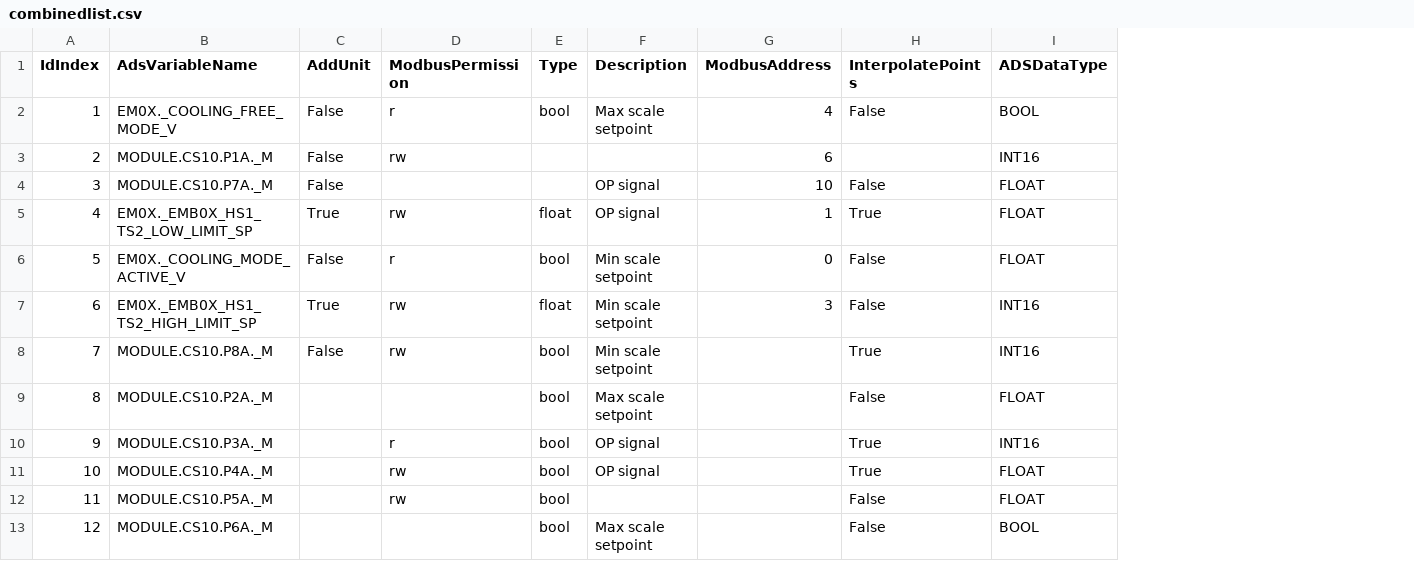
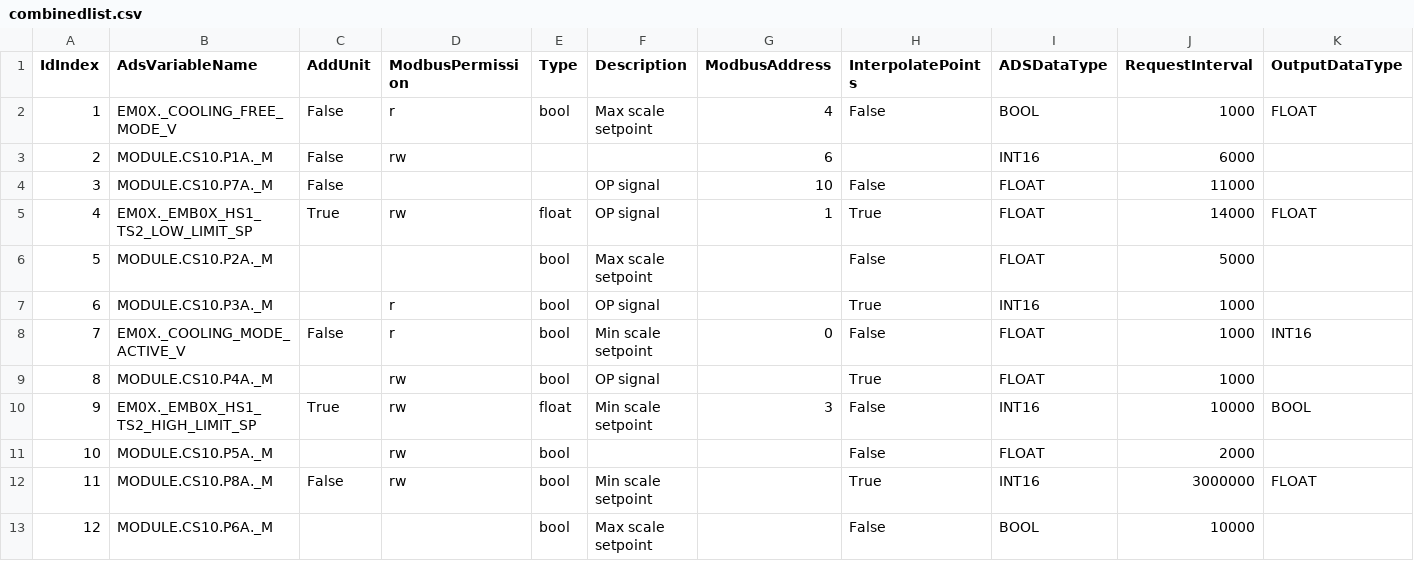
Before and after one commit to Ottowski/CompressedListCSV, a CSV file: SmallerCompressedListCSV/SmallerCompressedListCSV/bin/Debug/net8.0/combinedlist.csv, drawn as a sheet; the diff names each change by its address in the sheet, - before the commit and + after, or states it on an @@ line.

Commit message:
fix advariable names and type into a even more compressed list, new meny option

```diff
--- a/SmallerCompressedListCSV/SmallerCompressedListCSV/bin/Debug/net8.0/combinedlist.csv
+++ b/SmallerCompressedListCSV/SmallerCompressedListCSV/bin/Debug/net8.0/combinedlist.csv
+column J (RequestInterval), rows 2-13: 1000 | 6000 | 11000 | 14000 | 5000 | 1000 | 1000 | 1000 | 10000 | 2000 | 3000000 | 10000
+column K (OutputDataType), rows 2-12: FLOAT |  |  | FLOAT |  |  | INT16 |  | BOOL |  | FLOAT
-B6 (AdsVariableName): EM0X._COOLING_MODE_ACTIVE_V
+B6 (AdsVariableName): MODULE.CS10.P2A._M
-C6 (AddUnit): False
+C6 (AddUnit): (empty)
-D6 (ModbusPermission): r
+D6 (ModbusPermission): (empty)
-F6 (Description): Min scale setpoint
+F6 (Description): Max scale setpoint
-G6 (ModbusAddress): 0
+G6 (ModbusAddress): (empty)
-B7 (AdsVariableName): EM0X._EMB0X_HS1_TS2_HIGH_LIMIT_SP
+B7 (AdsVariableName): MODULE.CS10.P3A._M
-C7 (AddUnit): True
+C7 (AddUnit): (empty)
-D7:D8 (ModbusPermission): rw
+D7:D8 (ModbusPermission): r
-E7 (Type): float
+E7 (Type): bool
-F7 (Description): Min scale setpoint
+F7 (Description): OP signal
-G7 (ModbusAddress): 3
+G7 (ModbusAddress): (empty)
-H7 (InterpolatePoints): False
+H7 (InterpolatePoints): True
-B8 (AdsVariableName): MODULE.CS10.P8A._M
+B8 (AdsVariableName): EM0X._COOLING_MODE_ACTIVE_V
-G8 (ModbusAddress): (empty)
+G8 (ModbusAddress): 0
-H8 (InterpolatePoints): True
+H8 (InterpolatePoints): False
-I8 (ADSDataType): INT16
+I8 (ADSDataType): FLOAT
-B9 (AdsVariableName): MODULE.CS10.P2A._M
+B9 (AdsVariableName): MODULE.CS10.P4A._M
-D9 (ModbusPermission): (empty)
+D9 (ModbusPermission): rw
-F9 (Description): Max scale setpoint
+F9 (Description): OP signal
-H9 (InterpolatePoints): False
+H9 (InterpolatePoints): True
-B10 (AdsVariableName): MODULE.CS10.P3A._M
+B10 (AdsVariableName): EM0X._EMB0X_HS1_TS2_HIGH_LIMIT_SP
-C10 (AddUnit): (empty)
+C10 (AddUnit): True
-D10 (ModbusPermission): r
+D10 (ModbusPermission): rw
-E10 (Type): bool
+E10 (Type): float
-F10 (Description): OP signal
+F10 (Description): Min scale setpoint
-G10 (ModbusAddress): (empty)
+G10 (ModbusAddress): 3
-H10:H11 (InterpolatePoints): True
+H10:H11 (InterpolatePoints): False
-B11 (AdsVariableName): MODULE.CS10.P4A._M
+B11 (AdsVariableName): MODULE.CS10.P5A._M
-F11 (Description): OP signal
+F11 (Description): (empty)
-B12 (AdsVariableName): MODULE.CS10.P5A._M
+B12 (AdsVariableName): MODULE.CS10.P8A._M
-C12 (AddUnit): (empty)
+C12 (AddUnit): False
-F12 (Description): (empty)
+F12 (Description): Min scale setpoint
-H12 (InterpolatePoints): False
+H12 (InterpolatePoints): True
-I12 (ADSDataType): FLOAT
+I12 (ADSDataType): INT16
```
Also changed, not shown: SmallerCompressedListCSV/SmallerCompressedListCSV/bin/Debug/net8.0/indexlist.csv, SmallerCompressedListCSV/SmallerCompressedListCSV/bin/Debug/net8.0/inputlist.csv, 21 other files.
